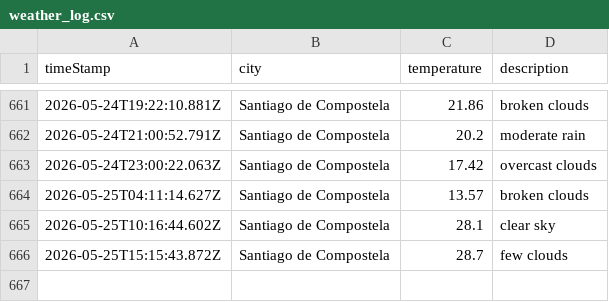
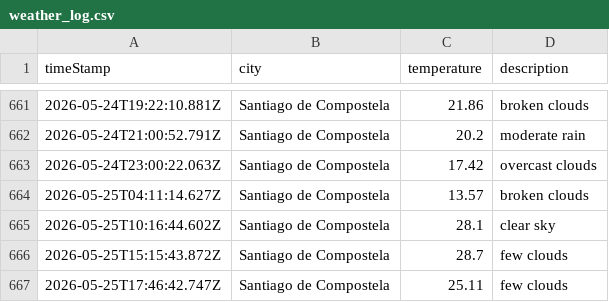
Before and after one commit to jimcousins/Weather-App, a CSV file: data/weather_log.csv, drawn as a sheet; only a part is shown, gaps mark what is left out; the diff names each change by its address in the sheet, - before the commit and + after, or states it on an @@ line.

```diff
--- a/data/weather_log.csv
+++ b/data/weather_log.csv
+row 667: 2026-05-25T17:46:42.747Z | Santiago de Compostela | 25.11 | few clouds
```
Also changed, not shown: 1 other file.
